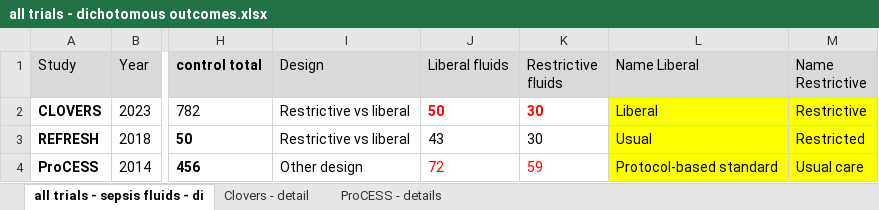
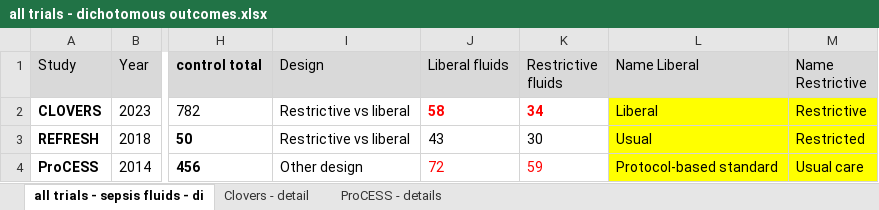
Before and after one commit to openMetaAnalysis/Septic-shock-treatment-with-fluids---volumes, an Excel workbook: files/data/all trials - dichotomous outcomes.xlsx, sheet all trials - sepsis fluids - di, drawn as a sheet; only a part is shown, gaps mark what is left out; values as stored, in another font and other column widths than the file's, no borders; the diff names each change by its address in the sheet, - before the commit and + after, or states it on an @@ line.

```diff
--- a/files/data/all trials - dichotomous outcomes.xlsx (sheet all trials - sepsis fluids - di)
+++ b/files/data/all trials - dichotomous outcomes.xlsx (sheet all trials - sepsis fluids - di)
-J2 (Liberal fluids): 50
+J2 (Liberal fluids): 58
-K2 (Restrictive fluids): 30
+K2 (Restrictive fluids): 34
```
Also changed, not shown: sheet Clovers - detail, 4 other files.
